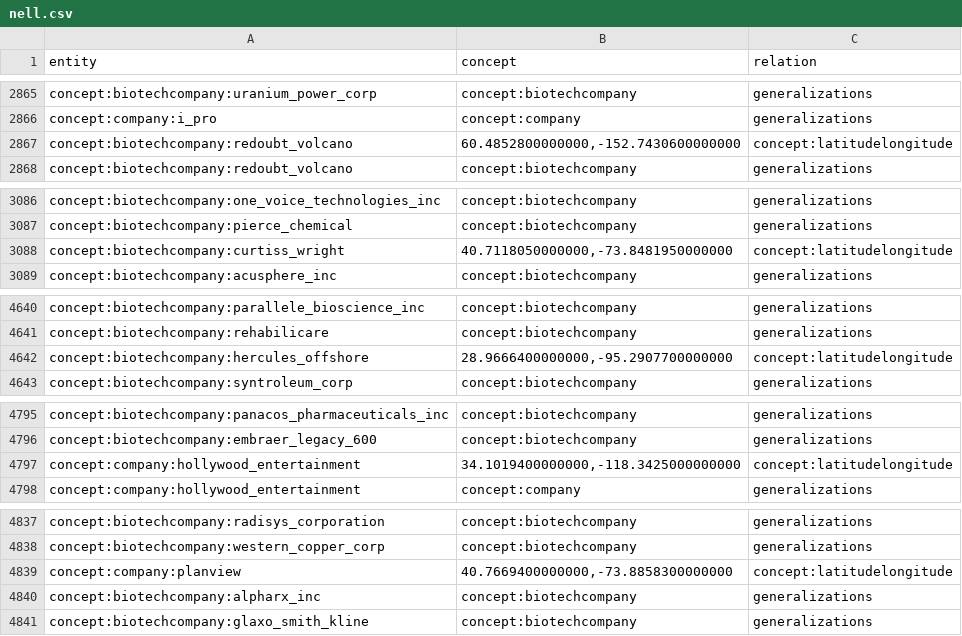
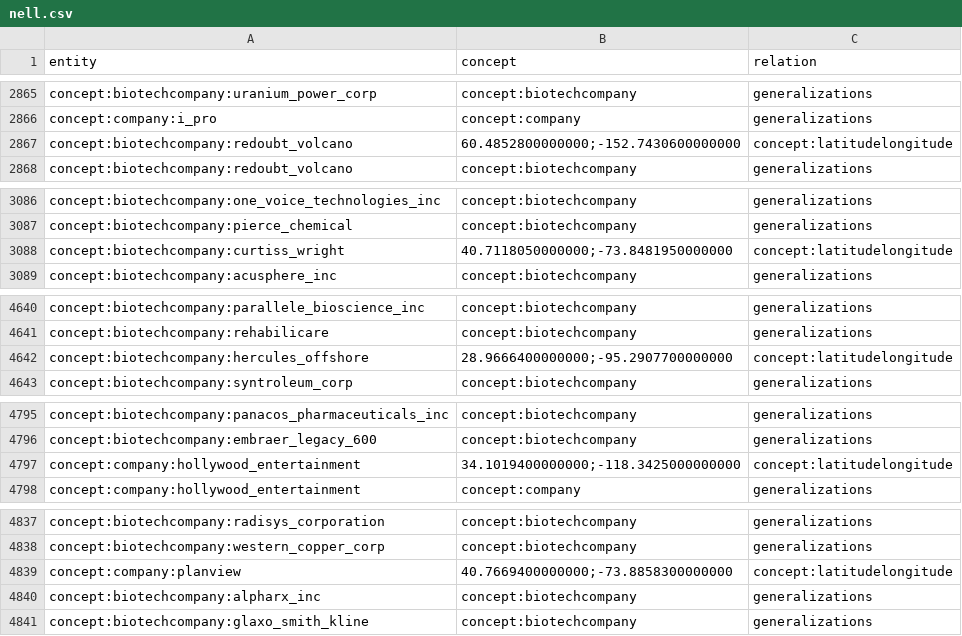
Before and after one commit to djwalker200/AnomalyDetection, a CSV file: FlowModel/Data/nell.csv, drawn as a sheet; only a part is shown, gaps mark what is left out; the diff covers the shown part only.

Commit message:
Fixed Entries with Latitude Longitude Concept

```diff
--- a/FlowModel/Data/nell.csv
+++ b/FlowModel/Data/nell.csv
@@ -2866,3 +2866,3 @@ concept:biotechcompany:uranium_power_corp,concept:biotechcompany,generalizations
 concept:company:i_pro,concept:company,generalizations
-concept:biotechcompany:redoubt_volcano,"60.4852800000000,-152.7430600000000",concept:latitudelongitude
+concept:biotechcompany:redoubt_volcano,60.4852800000000;-152.7430600000000,concept:latitudelongitude
 concept:biotechcompany:redoubt_volcano,concept:biotechcompany,generalizations
@@ -3087,3 +3087,3 @@ concept:biotechcompany:one_voice_technologies_inc,concept:biotechcompany,general
 concept:biotechcompany:pierce_chemical,concept:biotechcompany,generalizations
-concept:biotechcompany:curtiss_wright,"40.7118050000000,-73.8481950000000",concept:latitudelongitude
+concept:biotechcompany:curtiss_wright,40.7118050000000;-73.8481950000000,concept:latitudelongitude
 concept:biotechcompany:acusphere_inc,concept:biotechcompany,generalizations
@@ -4641,3 +4641,3 @@ concept:biotechcompany:parallele_bioscience_inc,concept:biotechcompany,generaliz
 concept:biotechcompany:rehabilicare,concept:biotechcompany,generalizations
-concept:biotechcompany:hercules_offshore,"28.9666400000000,-95.2907700000000",concept:latitudelongitude
+concept:biotechcompany:hercules_offshore,28.9666400000000;-95.2907700000000,concept:latitudelongitude
 concept:biotechcompany:syntroleum_corp,concept:biotechcompany,generalizations
@@ -4796,3 +4796,3 @@ concept:biotechcompany:panacos_pharmaceuticals_inc,concept:biotechcompany,genera
 concept:biotechcompany:embraer_legacy_600,concept:biotechcompany,generalizations
-concept:company:hollywood_entertainment,"34.1019400000000,-118.3425000000000",concept:latitudelongitude
+concept:company:hollywood_entertainment,34.1019400000000;-118.3425000000000,concept:latitudelongitude
 concept:company:hollywood_entertainment,concept:company,generalizations
@@ -4838,3 +4838,3 @@ concept:biotechcompany:radisys_corporation,concept:biotechcompany,generalization
 concept:biotechcompany:western_copper_corp,concept:biotechcompany,generalizations
-concept:company:planview,"40.7669400000000,-73.8858300000000",concept:latitudelongitude
+concept:company:planview,40.7669400000000;-73.8858300000000,concept:latitudelongitude
 concept:biotechcompany:alpharx_inc,concept:biotechcompany,generalizations
```
Also changed, not shown: 12 edited cells elsewhere in this file, 1 other file.
